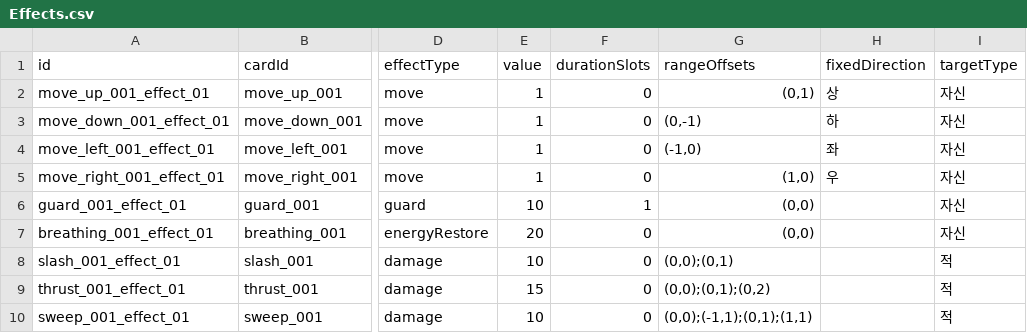
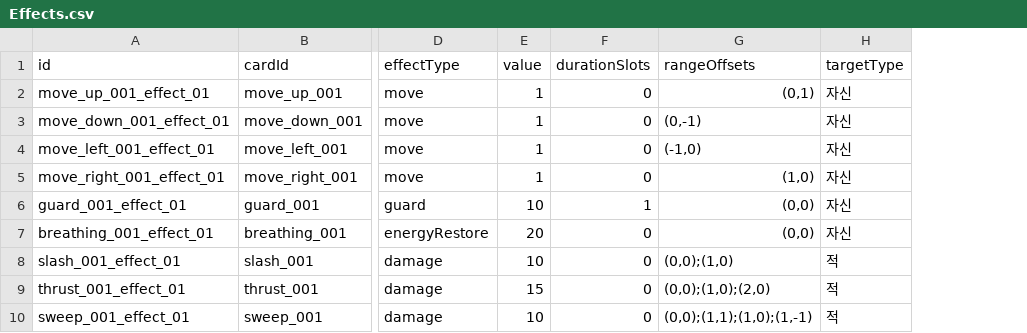
Before and after one commit to kkjjwwww/DuelHero, a CSV file: Assets/Data/CardSheets/Effects.csv, drawn as a sheet; only a part is shown, gaps mark what is left out; the diff names each change by its address in the sheet, - before the commit and + after, or states it on an @@ line.

```diff
--- a/Assets/Data/CardSheets/Effects.csv
+++ b/Assets/Data/CardSheets/Effects.csv
-column H (fixedDirection), rows 2-5: 상 | 하 | 좌 | 우
-G8 (rangeOffsets): (0,0);(0,1)
+G8 (rangeOffsets): (0,0);(1,0)
-G9 (rangeOffsets): (0,0);(0,1);(0,2)
+G9 (rangeOffsets): (0,0);(1,0);(2,0)
-G10 (rangeOffsets): (0,0);(-1,1);(0,1);(1,1)
+G10 (rangeOffsets): (0,0);(1,1);(1,0);(1,-1)
```
Also changed, not shown: 13 other files.
